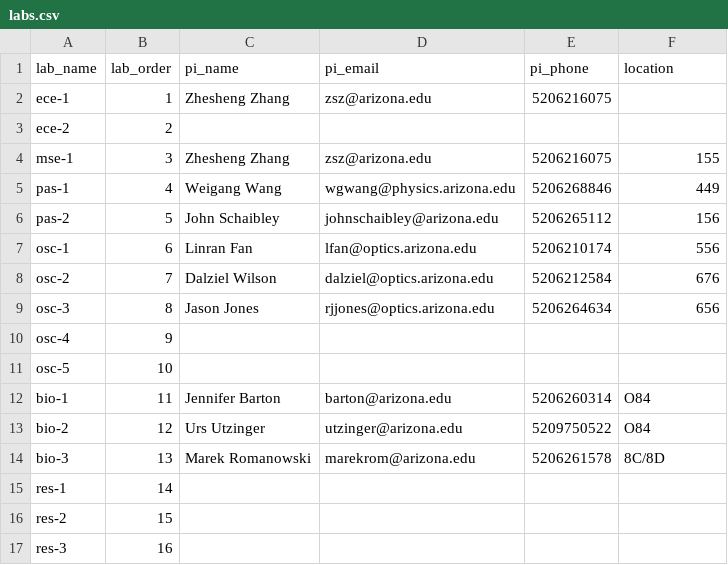
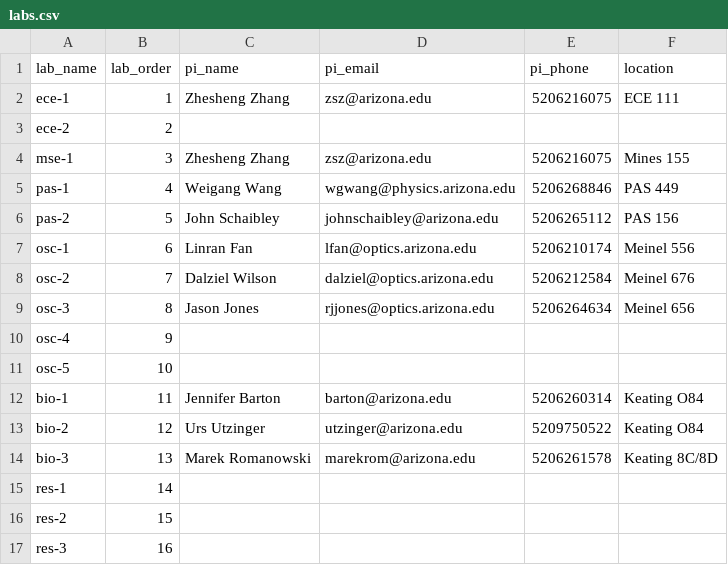
Before and after one commit to Youngcius/quagent, a CSV file: static/data/labs.csv, drawn as a sheet.

```diff
--- a/static/data/labs.csv
+++ b/static/data/labs.csv
@@ -1,15 +1,15 @@
 lab_name,lab_order,pi_name,pi_email,pi_phone,location
-ece-1,1,Zhesheng Zhang,zsz@arizona.edu,5206216075,
+ece-1,1,Zhesheng Zhang,zsz@arizona.edu,5206216075,ECE 111
 ece-2,2,,,,
-mse-1,3,Zhesheng Zhang,zsz@arizona.edu,5206216075,155
-pas-1,4,Weigang Wang,wgwang@physics.arizona.edu,5206268846,449
-pas-2,5,John Schaibley,johnschaibley@arizona.edu,5206265112,156
-osc-1,6,Linran Fan,lfan@optics.arizona.edu,5206210174,556
-osc-2,7,Dalziel Wilson,dalziel@optics.arizona.edu,5206212584,676
-osc-3,8,Jason Jones,rjjones@optics.arizona.edu,5206264634,656
+mse-1,3,Zhesheng Zhang,zsz@arizona.edu,5206216075,Mines 155
+pas-1,4,Weigang Wang,wgwang@physics.arizona.edu,5206268846,PAS 449
+pas-2,5,John Schaibley,johnschaibley@arizona.edu,5206265112,PAS 156
+osc-1,6,Linran Fan,lfan@optics.arizona.edu,5206210174,Meinel 556
+osc-2,7,Dalziel Wilson,dalziel@optics.arizona.edu,5206212584,Meinel 676
+osc-3,8,Jason Jones,rjjones@optics.arizona.edu,5206264634,Meinel 656
 osc-4,9,,,,
 osc-5,10,,,,
-bio-1,11,Jennifer Barton,barton@arizona.edu,5206260314,O84
-bio-2,12,Urs Utzinger,utzinger@arizona.edu,5209750522,O84
-bio-3,13,Marek Romanowski,marekrom@arizona.edu,5206261578,8C/8D
+bio-1,11,Jennifer Barton,barton@arizona.edu,5206260314,Keating O84
+bio-2,12,Urs Utzinger,utzinger@arizona.edu,5209750522,Keating O84
+bio-3,13,Marek Romanowski,marekrom@arizona.edu,5206261578,Keating 8C/8D
 res-1,14,,,,
```
Also changed, not shown: 1 other file.
